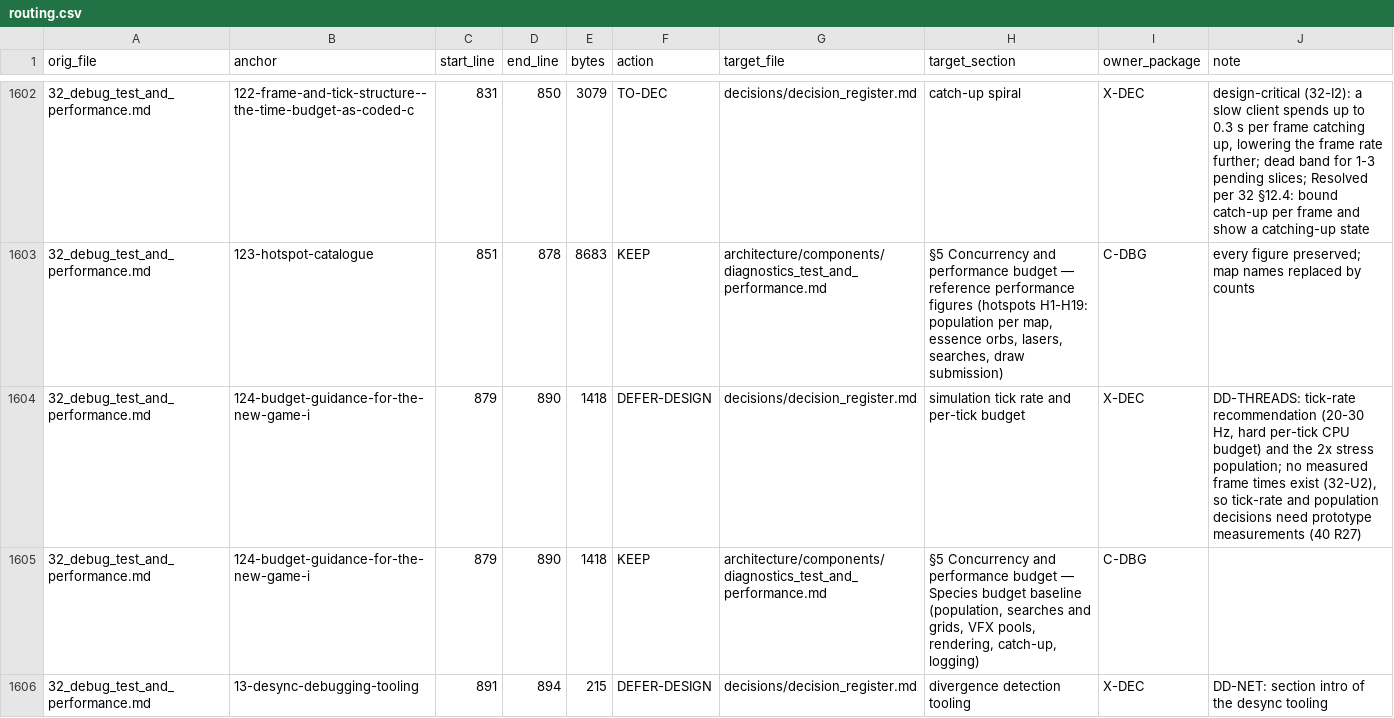
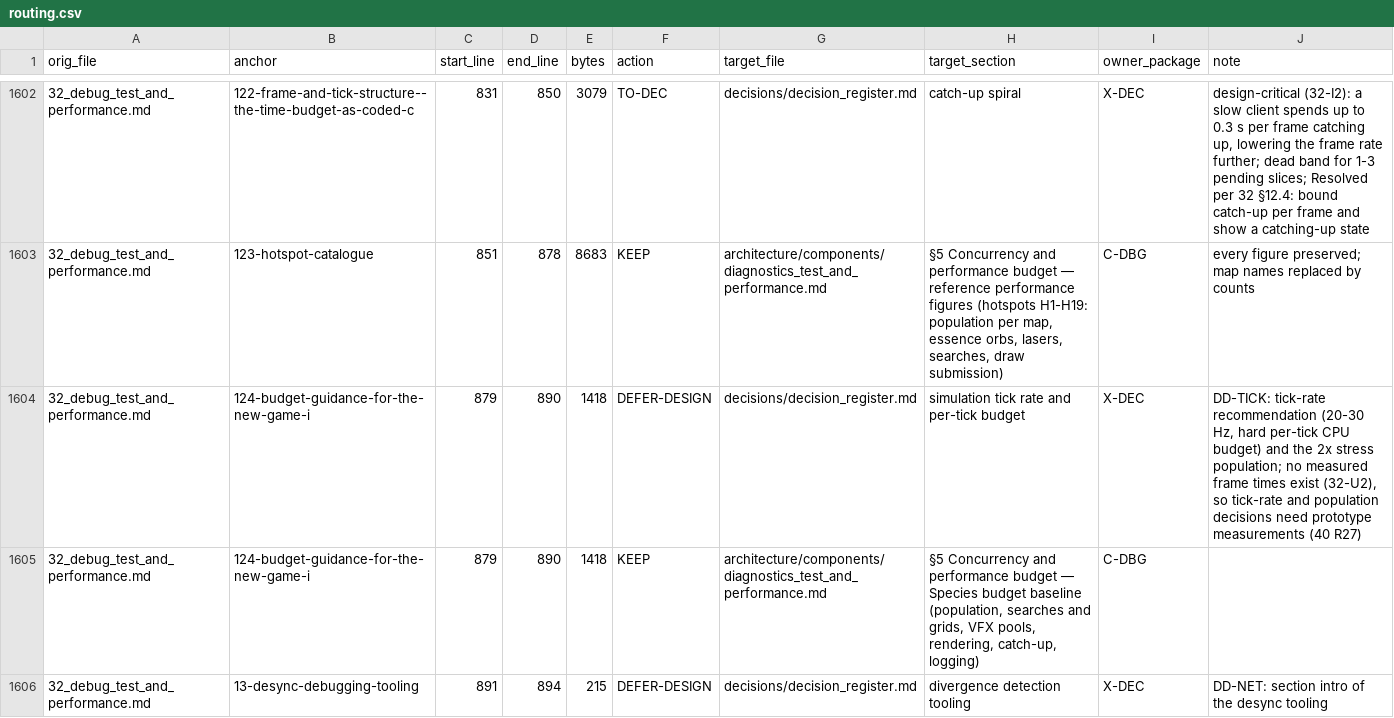
Before and after one commit to Zwaliebaba/Species.AI, a CSV file: species_work/routing.csv, drawn as a sheet; only a part is shown, gaps mark what is left out; the diff covers the shown part only.

```diff
--- a/species_work/routing.csv
+++ b/species_work/routing.csv
@@ -1603,3 +1603,3 @@ orig_file,anchor,start_line,end_line,bytes,action,target_file,target_section,own
 32_debug_test_and_performance.md,123-hotspot-catalogue,851,878,8683,KEEP,architecture/components/diagnostics_test_and_performance.md,"§5 Concurrency and performance budget — reference performance figures (hotspots H1-H19: population per map, essence orbs, lasers, searches, draw submission)",C-DBG,every figure preserved; map names replaced by counts
-32_debug_test_and_performance.md,124-budget-guidance-for-the-new-game-i,879,890,1418,DEFER-DESIGN,decisions/decision_register.md,simulation tick rate and per-tick budget,X-DEC,"DD-THREADS: tick-rate recommendation (20-30 Hz, hard per-tick CPU budget) and the 2x stress population; no measured frame times exist (32-U2), so tick-rate and population decisions need prototype measurements (40 R27)"
+32_debug_test_and_performance.md,124-budget-guidance-for-the-new-game-i,879,890,1418,DEFER-DESIGN,decisions/decision_register.md,simulation tick rate and per-tick budget,X-DEC,"DD-TICK: tick-rate recommendation (20-30 Hz, hard per-tick CPU budget) and the 2x stress population; no measured frame times exist (32-U2), so tick-rate and population decisions need prototype measurements (40 R27)"
 32_debug_test_and_performance.md,124-budget-guidance-for-the-new-game-i,879,890,1418,KEEP,architecture/components/diagnostics_test_and_performance.md,"§5 Concurrency and performance budget — Species budget baseline (population, searches and grids, VFX pools, rendering, catch-up, logging)",C-DBG,
```
Also changed, not shown: 1 edited cell elsewhere in this file, species_work/f1/hits_orig_forbidden.tsv, species_work/f1/selftest_negative.tsv, 21 other files.
